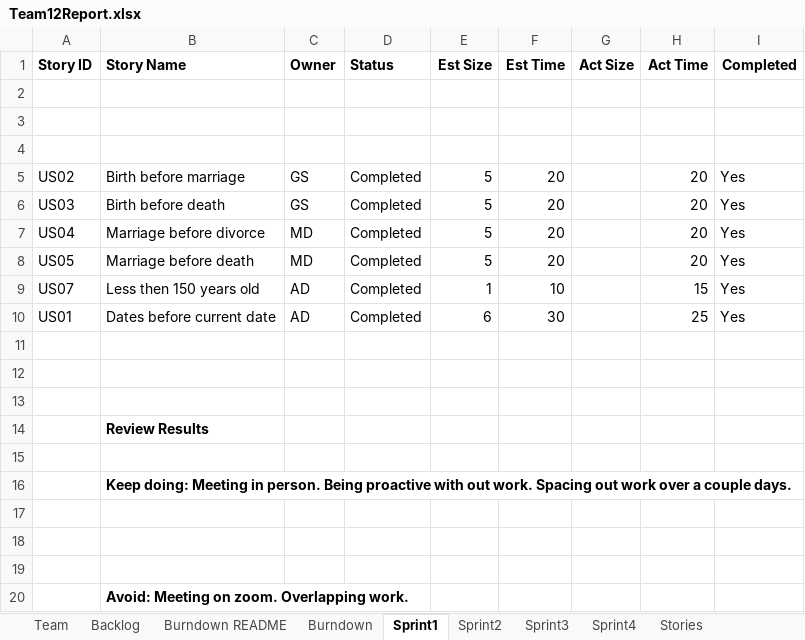
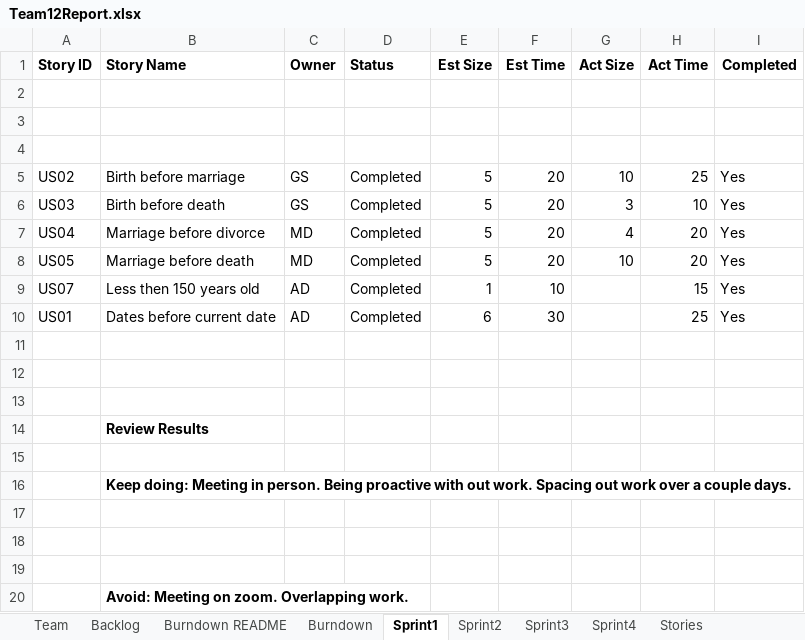
Before and after one commit to John123412341/CS555, an Excel workbook: Team12Report.xlsx, sheet Sprint1, drawn as a sheet; values as stored, in another font and other column widths than the file's, no borders; the diff names each change by its address in the sheet, - before the commit and + after, or states it on an @@ line.

```diff
--- a/Team12Report.xlsx (sheet Sprint1)
+++ b/Team12Report.xlsx (sheet Sprint1)
-G5 (Act Size): (empty)
+G5 (Act Size): 10
-H5 (Act Time): 20
+H5 (Act Time): 25
-G6 (Act Size): (empty)
+G6 (Act Size): 3
-H6 (Act Time): 20
+H6 (Act Time): 10
-G7 (Act Size): (empty)
+G7 (Act Size): 4
-G8 (Act Size): (empty)
+G8 (Act Size): 10
```
Also changed, not shown: sheet Sprint2, sheet Burndown.
